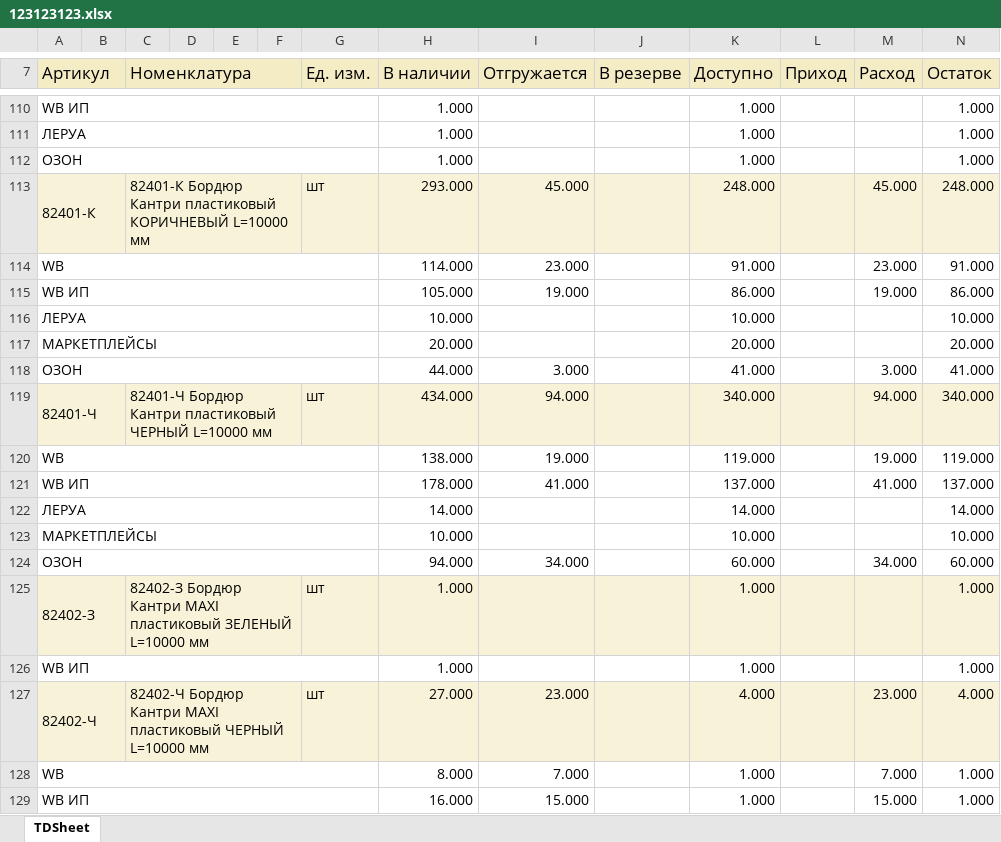
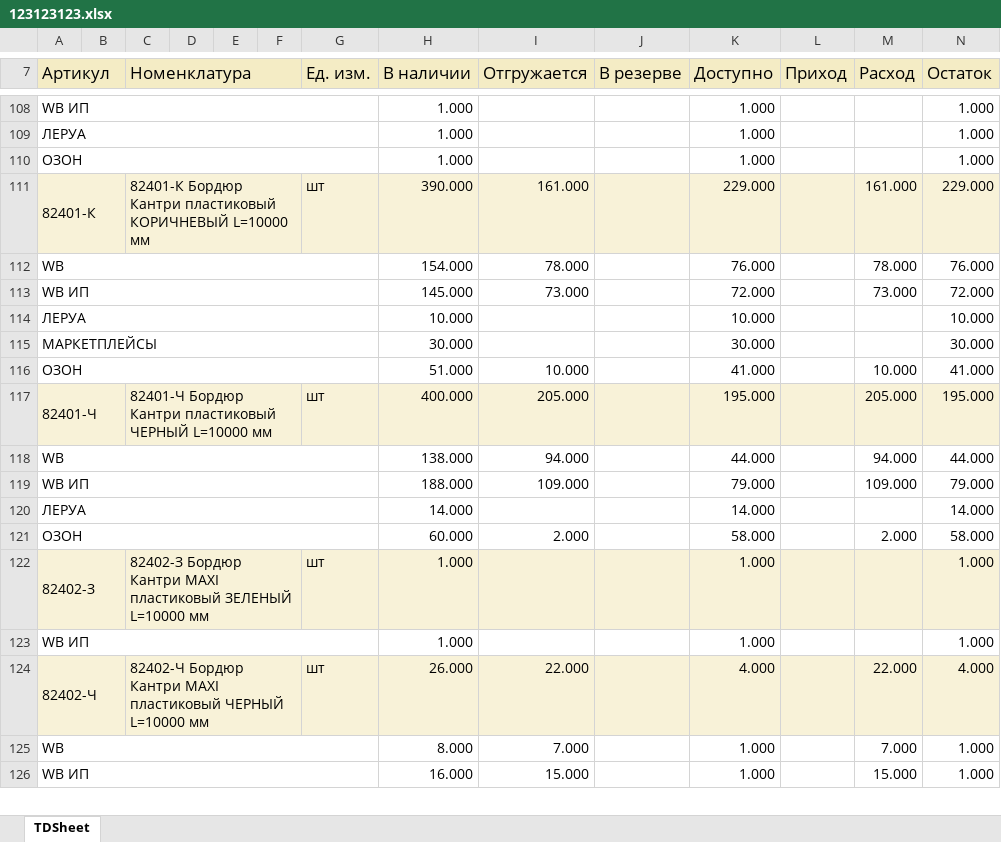
Before and after one commit to dizel007/anmMP, an Excel workbook: mp_sklad/uploads/123123123.xlsx, sheet TDSheet, drawn as a sheet; only a part is shown, gaps mark what is left out; values as stored, in another font and other column widths than the file's, no borders; charts and pictures not drawn; removed rows and columns are numbered as before the commit, all else as after; the diff covers the shown part only; the diff names each change by its address in the sheet, - before the commit and + after, or states it on an @@ line.

```diff
--- a/mp_sklad/uploads/123123123.xlsx (sheet TDSheet)
+++ b/mp_sklad/uploads/123123123.xlsx (sheet TDSheet)
-H111 (В наличии): 293.000
+H111 (В наличии): 390.000
-I111 (Отгружается): 45.000
+I111 (Отгружается): 161.000
-K111 (Доступно): 248.000
+K111 (Доступно): 229.000
-M111 (Расход): 45.000
+M111 (Расход): 161.000
-N111 (Остаток): 248.000
+N111 (Остаток): 229.000
-row 114: WB |  |  |  |  |  |  | 114.000 | 23.000 |  | 91.000 |  | 23.000 | 91.000
-row 115: WB ИП |  |  |  |  |  |  | 105.000 | 19.000 |  | 86.000 |  | 19.000 | 86.000
+row 112: WB |  |  |  |  |  |  | 154.000 | 78.000 |  | 76.000 |  | 78.000 | 76.000
+row 113: WB ИП |  |  |  |  |  |  | 145.000 | 73.000 |  | 72.000 |  | 73.000 | 72.000
-row 117: МАРКЕТПЛЕЙСЫ |  |  |  |  |  |  | 20.000 |  |  | 20.000 |  |  | 20.000
+row 115: МАРКЕТПЛЕЙСЫ |  |  |  |  |  |  | 30.000 |  |  | 30.000 |  |  | 30.000
-H116 (В наличии): 44.000
+H116 (В наличии): 51.000
-I116 (Отгружается): 3.000
+I116 (Отгружается): 10.000
-M116 (Расход): 3.000
+M116 (Расход): 10.000
-H117 (В наличии): 434.000
+H117 (В наличии): 400.000
-I117 (Отгружается): 94.000
+I117 (Отгружается): 205.000
-K117 (Доступно): 340.000
+K117 (Доступно): 195.000
-M117 (Расход): 94.000
+M117 (Расход): 205.000
-N117 (Остаток): 340.000
+N117 (Остаток): 195.000
-I118 (Отгружается): 19.000
+I118 (Отгружается): 94.000
-K118 (Доступно): 119.000
+K118 (Доступно): 44.000
-M118 (Расход): 19.000
+M118 (Расход): 94.000
-N118 (Остаток): 119.000
+N118 (Остаток): 44.000
-row 121: WB ИП |  |  |  |  |  |  | 178.000 | 41.000 |  | 137.000 |  | 41.000 | 137.000
+row 119: WB ИП |  |  |  |  |  |  | 188.000 | 109.000 |  | 79.000 |  | 109.000 | 79.000
@@ row 123 moved to row 20: МАРКЕТПЛЕЙСЫ @@
-row 124: ОЗОН |  |  |  |  |  |  | 94.000 | 34.000 |  | 60.000 |  | 34.000 | 60.000
+row 121: ОЗОН |  |  |  |  |  |  | 60.000 | 2.000 |  | 58.000 |  | 2.000 | 58.000
-H124 (В наличии): 27.000
+H124 (В наличии): 26.000
-I124 (Отгружается): 23.000
+I124 (Отгружается): 22.000
-M124 (Расход): 23.000
+M124 (Расход): 22.000
```
Also changed, not shown: 56 added rows, 59 removed rows, 7 moved rows and 38 edited cells elsewhere in this sheet, leroy/__11list_tovarov_1C(7777).xlsx, 8 other files.
